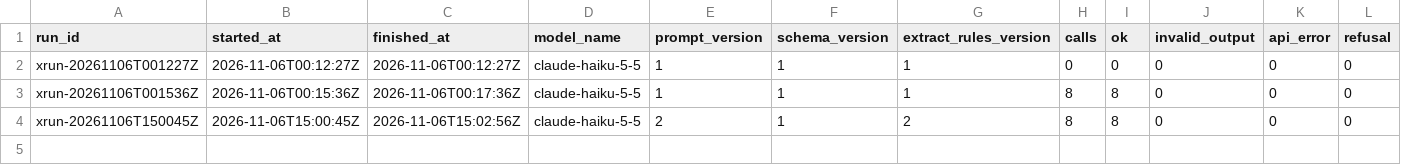
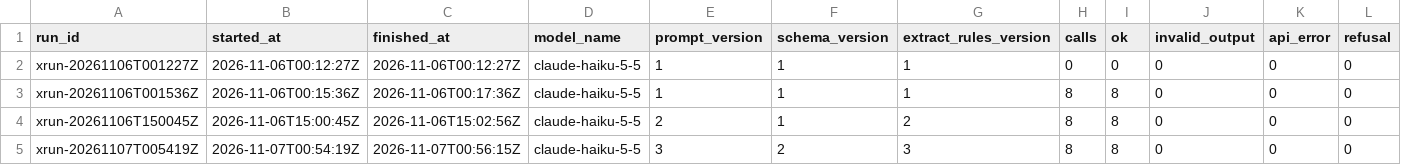
Before and after one commit to hhuang3/us-grad-program-db, a CSV file: data/extraction_stats/runs.csv, drawn as a sheet; only a part is shown; rows hold the shown columns only; the diff names each change by its address in the sheet, - before the commit and + after, or states it on an @@ line.

```diff
--- a/data/extraction_stats/runs.csv
+++ b/data/extraction_stats/runs.csv
+row 5: xrun-20261107T005419Z | 2026-11-07T00:54:19Z | 2026-11-07T00:56:15Z | claude-haiku-5-5 | 3 | 2 | 3 | 8 | 8 | 0 | 0 | 0
```
Also changed, not shown: 6 other files.
